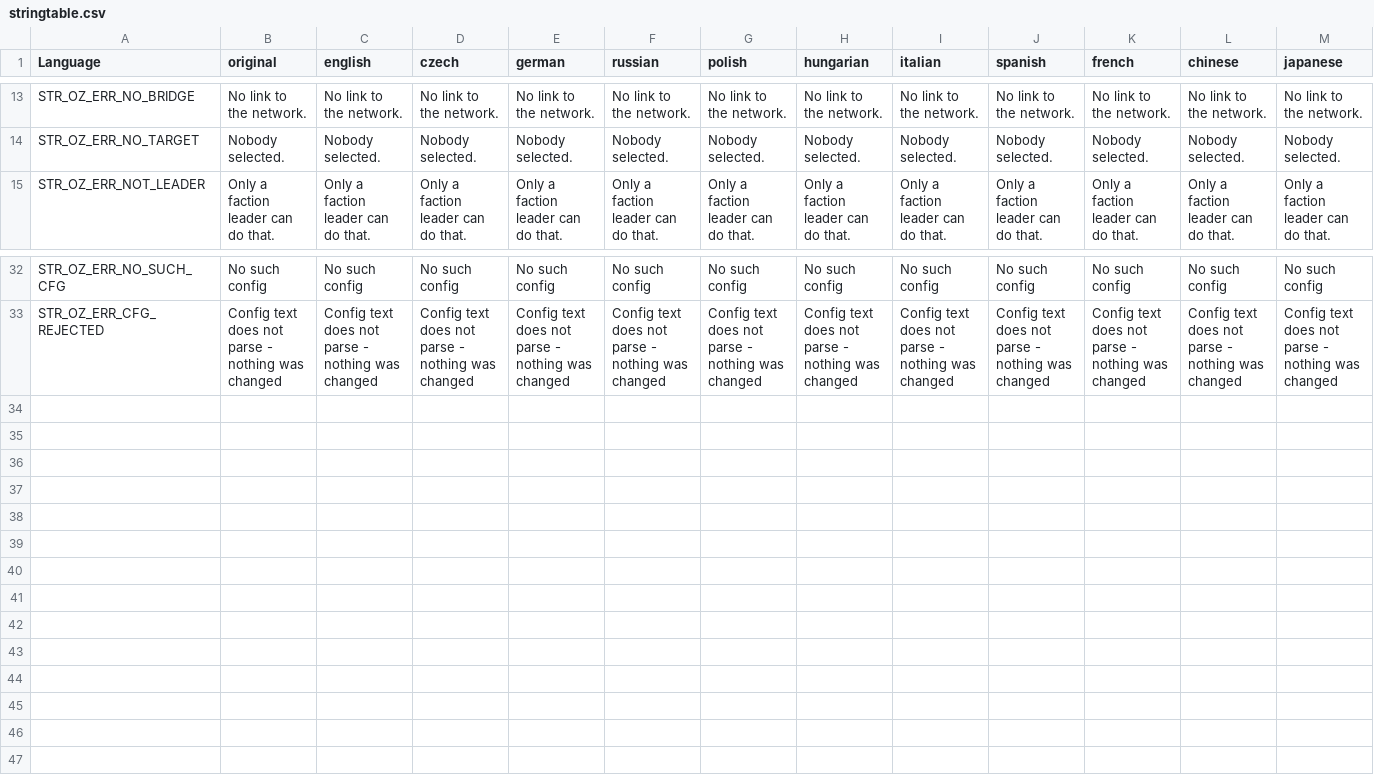
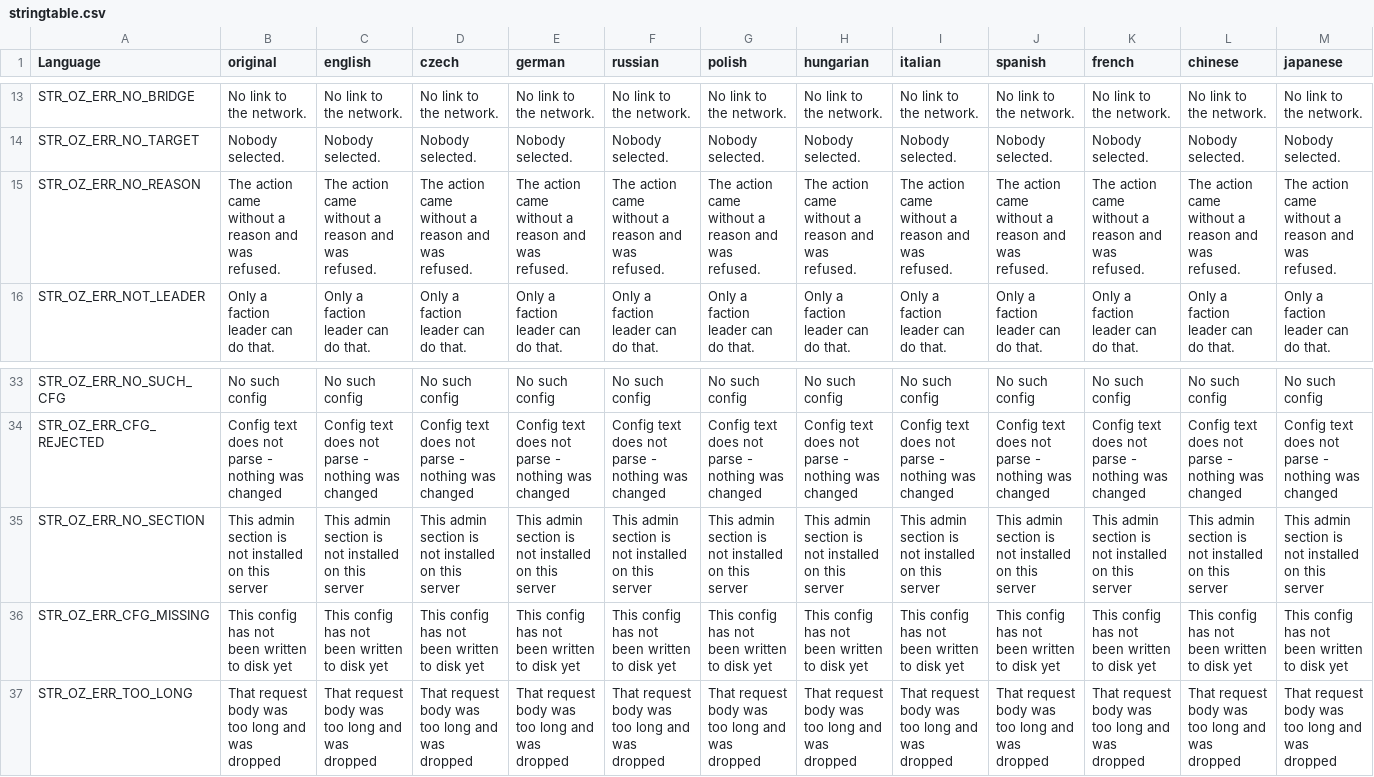
Before and after one commit to covalschi/openzone-core, a CSV file: OpenZone_Core/stringtable.csv, drawn as a sheet; only a part is shown, gaps mark what is left out; rows hold the shown columns only; the diff names each change by its address in the sheet, - before the commit and + after, or states it on an @@ line.

```diff
--- a/OpenZone_Core/stringtable.csv
+++ b/OpenZone_Core/stringtable.csv
+row 15: STR_OZ_ERR_NO_REASON | The action came without a reason and was refused. | The action came without a reason and was refused. | The action came without a reason and was refused. | The action came without a reason and was refused. | The action came without a reason and was refused. | The action came without a reason and was refused. | The action came without a reason and was refused. | The action came without a reason and was refused. | The action came without a reason and was refused. | The action came without a reason and was refused. | The action came without a reason and was refused. | The action came without a reason and was refused.
+row 35: STR_OZ_ERR_NO_SECTION | This admin section is not installed on this server | This admin section is not installed on this server | This admin section is not installed on this server | This admin section is not installed on this server | This admin section is not installed on this server | This admin section is not installed on this server | This admin section is not installed on this server | This admin section is not installed on this server | This admin section is not installed on this server | This admin section is not installed on this server | This admin section is not installed on this server | This admin section is not installed on this server
+row 36: STR_OZ_ERR_CFG_MISSING | This config has not been written to disk yet | This config has not been written to disk yet | This config has not been written to disk yet | This config has not been written to disk yet | This config has not been written to disk yet | This config has not been written to disk yet | This config has not been written to disk yet | This config has not been written to disk yet | This config has not been written to disk yet | This config has not been written to disk yet | This config has not been written to disk yet | This config has not been written to disk yet
+row 37: STR_OZ_ERR_TOO_LONG | That request body was too long and was dropped | That request body was too long and was dropped | That request body was too long and was dropped | That request body was too long and was dropped | That request body was too long and was dropped | That request body was too long and was dropped | That request body was too long and was dropped | That request body was too long and was dropped | That request body was too long and was dropped | That request body was too long and was dropped | That request body was too long and was dropped | That request body was too long and was dropped
```
Also changed, not shown: 44 other files.
